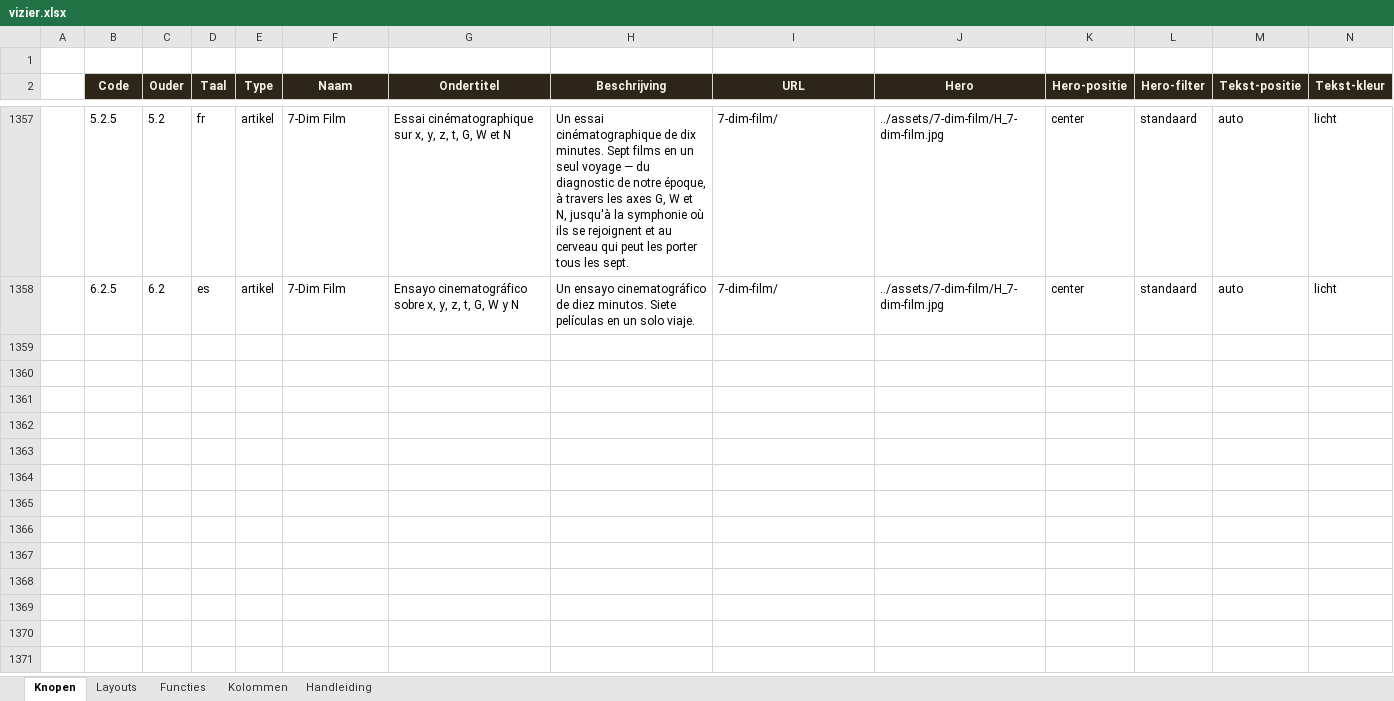
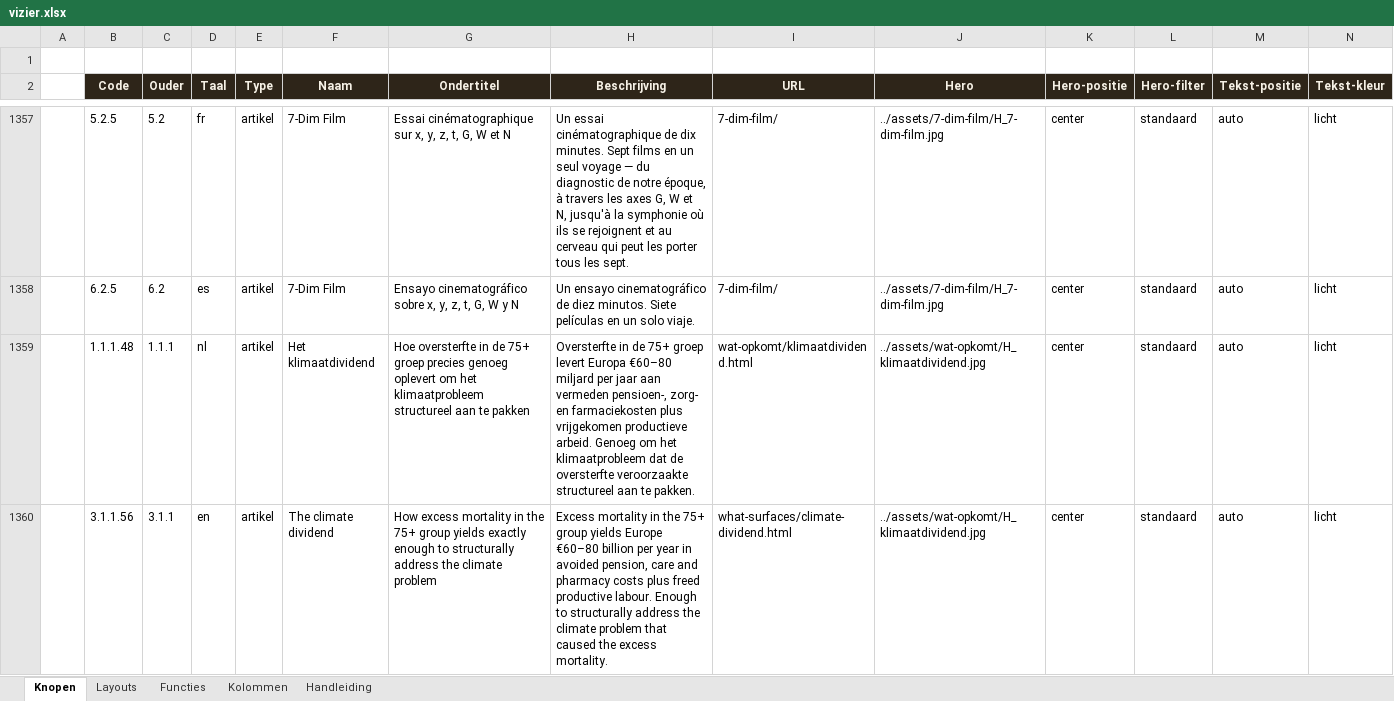
Before and after one commit to koosvanM/openvizier, an Excel workbook: nl/_data/vizier.xlsx, sheet Knopen, drawn as a sheet; only a part is shown, gaps mark what is left out; values as stored, in another font and other column widths than the file's, no borders; rows hold the shown columns only; the diff covers the shown part only; the diff names each change by its address in the sheet, - before the commit and + after, or states it on an @@ line.

Commit message:
Klimaatdividend: publicatie in NL/EN/DE/FR
- Nieuw artikel "Het klimaatdividend" (NL) / "The climate dividend" (EN)
  / "Die Klimadividende" (DE) / "Le dividende climatique" (FR).
- Onderwerp: klimaatgerelateerde oversterfte in 75+ groep levert Europa
  60-80 mrd EUR per jaar aan vermeden collectieve uitgaven plus
  vrijgekomen productieve arbeid. Precies genoeg om het klimaatprobleem
  dat de oversterfte veroorzaakte structureel aan te pakken.
- Hero-illustratie H_klimaatdividend.jpg (896x1200) sepia-palet,
  bron-stroom-bestemming visualisatie.
- 4 matrixrijen (1.1.1.48 / 3.1.1.56 / 2.1.1.59 / 5.1.1.10) toegevoegd,
  JSON-tabellen geregenereerd.
- Dagkrant-banner .dgk-top vervangen op alle vier index.html-
  voorpaginas (nl/en/de/fr).
- Link-audit: 0 gebroken links.

```diff
--- a/nl/_data/vizier.xlsx (sheet Knopen)
+++ b/nl/_data/vizier.xlsx (sheet Knopen)
+row 1359:  | 1.1.1.48 | 1.1.1 | nl | artikel | Het klimaatdividend | Hoe oversterfte in de 75+ groep precies genoeg oplevert om het klimaatprobleem structureel aan te pakken | Oversterfte in de 75+ groep levert Europa €60–80 miljard per jaar aan vermeden pensioen-, zorg- en farmaciekosten plus vrijgekomen productieve arbeid. Genoeg om het klimaatprobleem dat de oversterfte veroorzaakte structureel aan te pakken. | wat-opkomt/klimaatdividend.html | ../assets/wat-opkomt/H_klimaatdividend.jpg | center | standaard | auto | licht
+row 1360:  | 3.1.1.56 | 3.1.1 | en | artikel | The climate dividend | How excess mortality in the 75+ group yields exactly enough to structurally address the climate problem | Excess mortality in the 75+ group yields Europe €60–80 billion per year in avoided pension, care and pharmacy costs plus freed productive labour. Enough to structurally address the climate problem that caused the excess mortality. | what-surfaces/climate-dividend.html | ../assets/wat-opkomt/H_klimaatdividend.jpg | center | standaard | auto | licht
```
Also changed, not shown: 2 added rows elsewhere in this sheet, 16 other files.
